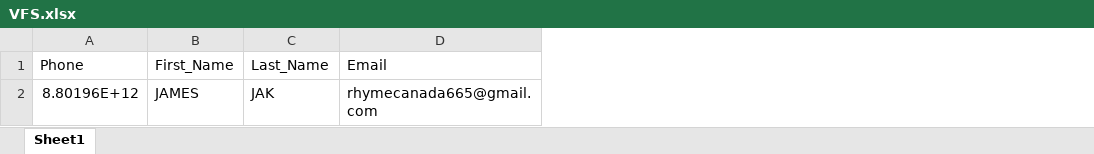
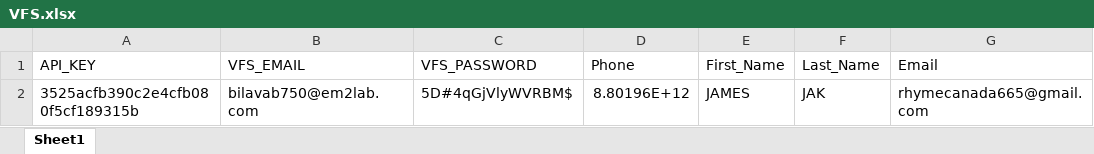
Before and after one commit to Tasluf665/VFS-Automation, an Excel workbook: VFS.xlsx, sheet Sheet1, drawn as a sheet; only a part is shown; values as stored, in another font and other column widths than the file's, no borders; charts and pictures not drawn; the diff names each change by its address in the sheet, - before the commit and + after, or states it on an @@ line.

```diff
--- a/VFS.xlsx (sheet Sheet1)
+++ b/VFS.xlsx (sheet Sheet1)
+column A (API_KEY), row 2: 3525acfb390c2e4cfb080f5cf189315b
+column B (VFS_EMAIL), row 2: bilavab750@em2lab.com
+column C (VFS_PASSWORD), row 2: 5D#4qGjVlyWVRBM$
```
Also changed, not shown: 1 other file.
